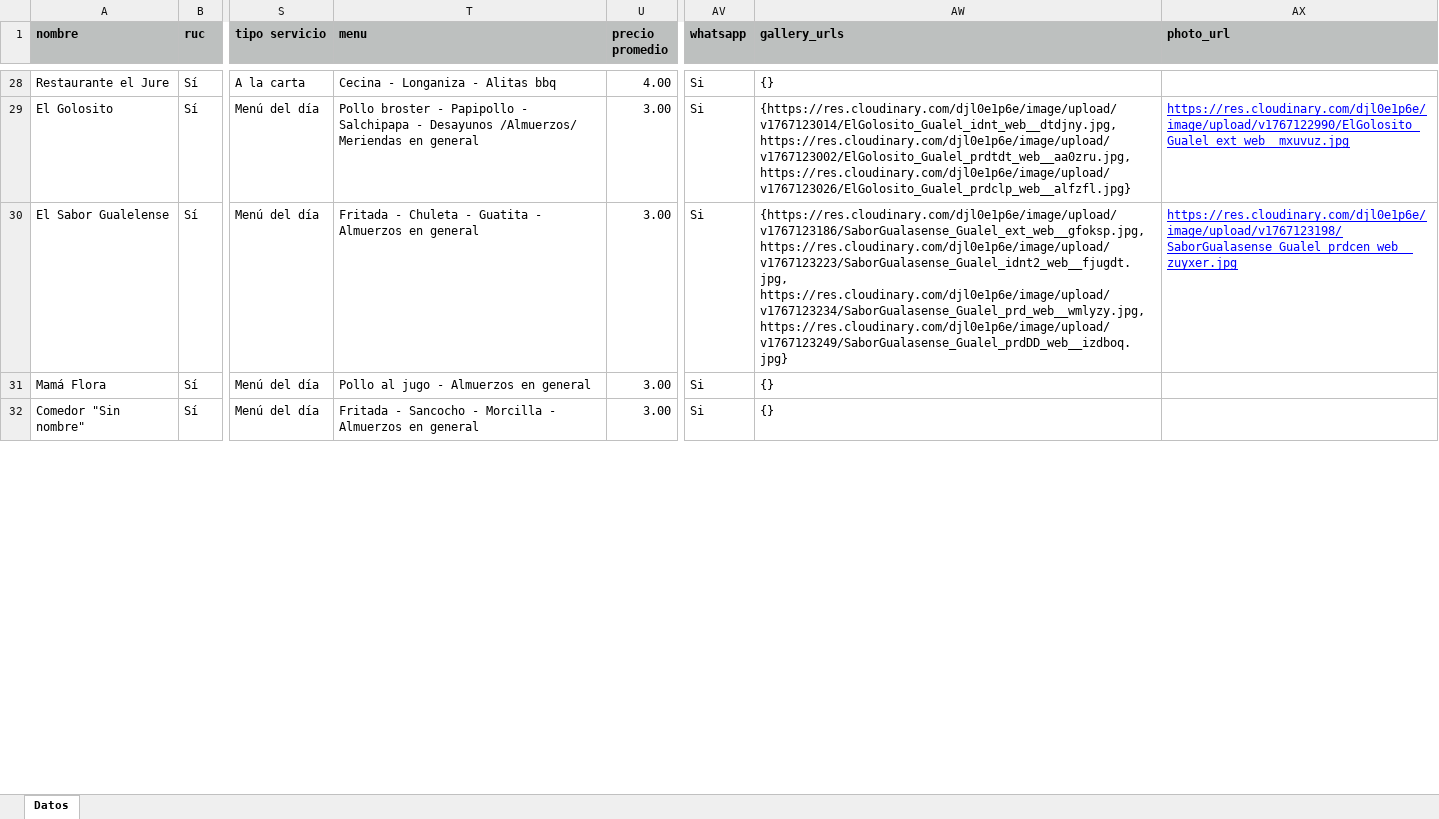
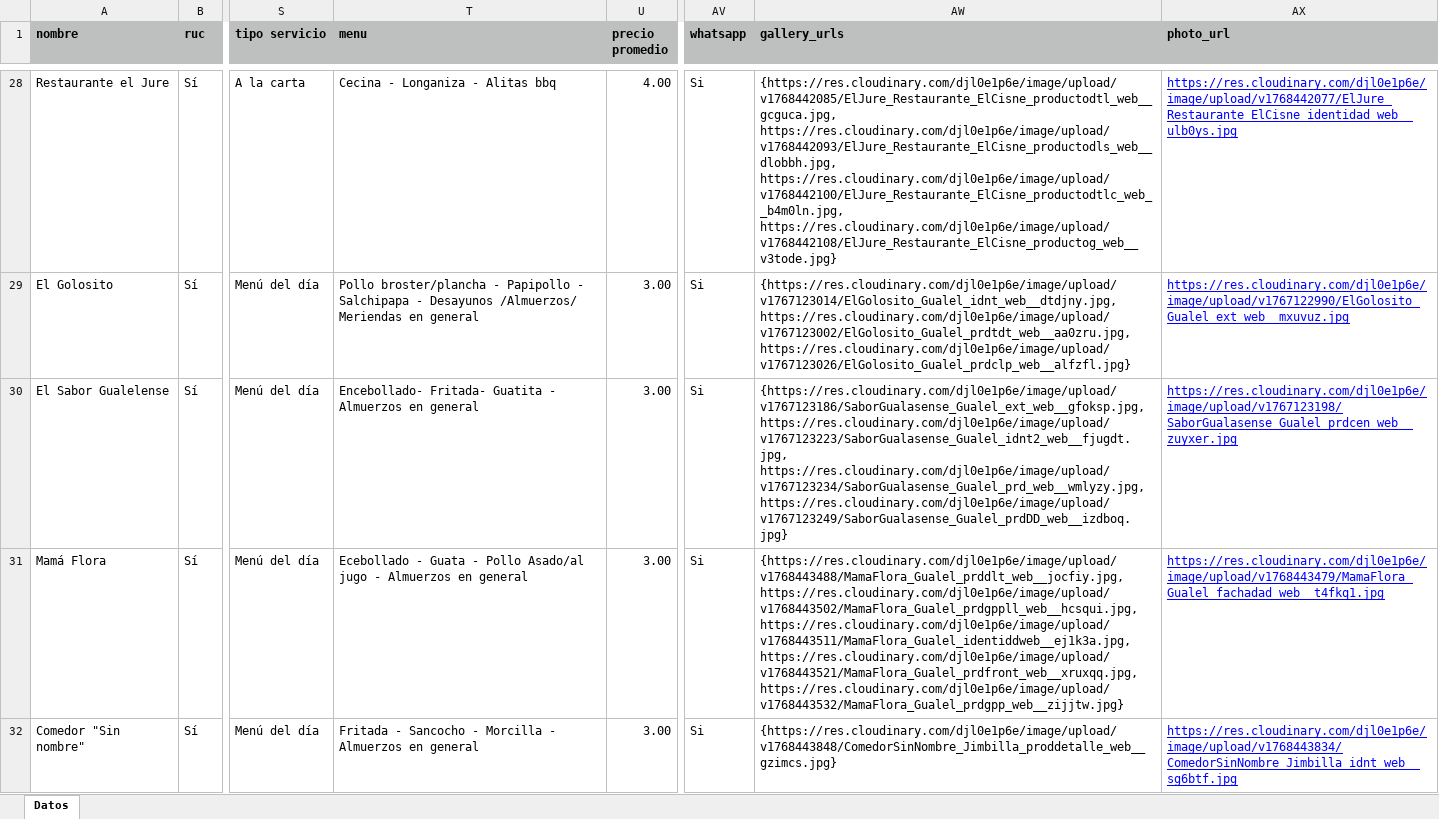
Before and after one commit to marlonsvl/emprendimientos, an Excel workbook: media/csv_uploads/gastronomia_establecimiento1.xlsx, sheet Datos, drawn as a sheet; only a part is shown, gaps mark what is left out; values as stored, in another font and other column widths than the file's, no borders; the diff covers the shown part only; the diff names each change by its address in the sheet, - before the commit and + after, or states it on an @@ line.

Commit message:
photos

```diff
--- a/media/csv_uploads/gastronomia_establecimiento1.xlsx (sheet Datos)
+++ b/media/csv_uploads/gastronomia_establecimiento1.xlsx (sheet Datos)
-AW28 (gallery_urls): {}
+AW28 (gallery_urls): {https://res.cloudinary.com/djl0e1p6e/image/upload/v1768442085/ElJure_Restaurante_ElCisne_productodtl_web__gcguca.jpg, https://res.cloudinary.com/djl0e1p6e/image/upload/v1768442093/ElJure_Restaurante_ElCisne_productodls_web__dlobbh.jpg, https://res.cloudinary.com/djl0e1p6e/image/upload/v1768442100/ElJure_Restaurante_ElCisne_productodtlc_web__b4m0ln.jpg, https://res.cloudinary.com/djl0e1p6e/image/upload/v1768442108/ElJure_Restaurante_ElCisne_productog_web__v3tode.jpg}
-AX28 (photo_url): (empty)
+AX28 (photo_url): https://res.cloudinary.com/djl0e1p6e/image/upload/v1768442077/ElJure_Restaurante_ElCisne_identidad_web__ulb0ys.jpg
-T29 (menu): Pollo broster - Papipollo…
+T29 (menu): Pollo broster/plancha - Papipollo…
-T30 (menu): Fritada - Chuleta - Guatita -…
+T30 (menu): Encebollado- Fritada- Guatita -…
-T31 (menu): Pollo al jugo -…
+T31 (menu): Ecebollado - Guata - Pollo Asado/al jugo -…
-AW31 (gallery_urls): {}
+AW31 (gallery_urls): {https://res.cloudinary.com/djl0e1p6e/image/upload/v1768443488/MamaFlora_Gualel_prddlt_web__jocfiy.jpg, https://res.cloudinary.com/djl0e1p6e/image/upload/v1768443502/MamaFlora_Gualel_prdgppll_web__hcsqui.jpg, https://res.cloudinary.com/djl0e1p6e/image/upload/v1768443511/MamaFlora_Gualel_identiddweb__ej1k3a.jpg, https://res.cloudinary.com/djl0e1p6e/image/upload/v1768443521/MamaFlora_Gualel_prdfront_web__xruxqq.jpg, https://res.cloudinary.com/djl0e1p6e/image/upload/v1768443532/MamaFlora_Gualel_prdgpp_web__zijjtw.jpg}
-AX31 (photo_url): (empty)
+AX31 (photo_url): https://res.cloudinary.com/djl0e1p6e/image/upload/v1768443479/MamaFlora_Gualel_fachadad_web__t4fkq1.jpg
-AW32 (gallery_urls): {}
+AW32 (gallery_urls): {https://res.cloudinary.com/djl0e1p6e/image/upload/v1768443848/ComedorSinNombre_Jimbilla_proddetalle_web__gzimcs.jpg}
-AX32 (photo_url): (empty)
+AX32 (photo_url): https://res.cloudinary.com/djl0e1p6e/image/upload/v1768443834/ComedorSinNombre_Jimbilla_idnt_web__sg6btf.jpg
```
Also changed, not shown: 71 edited cells elsewhere in this sheet.
